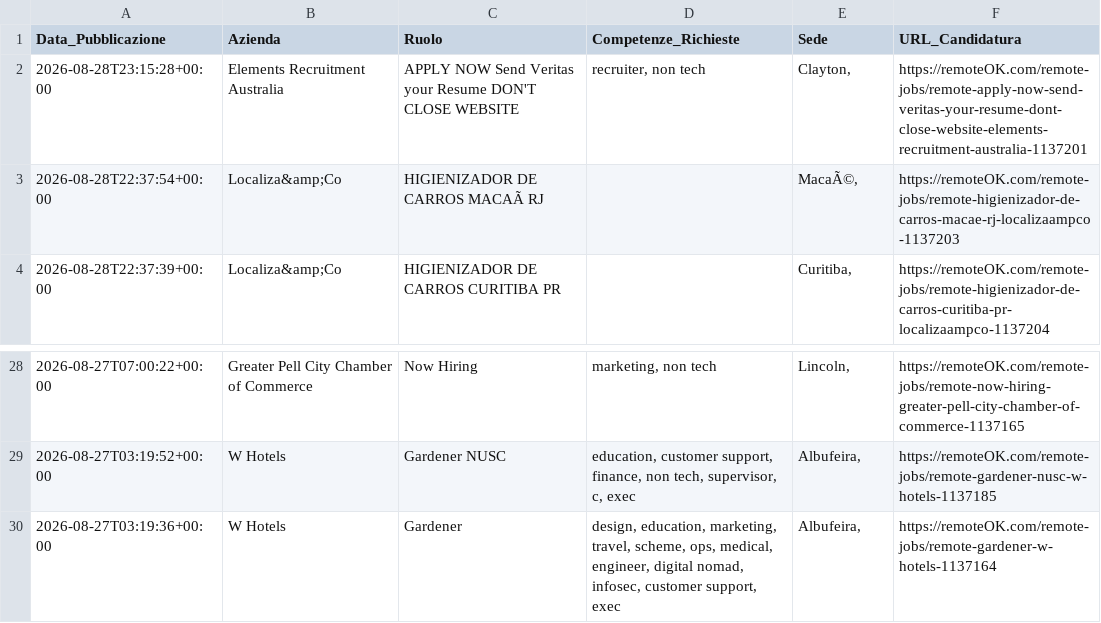
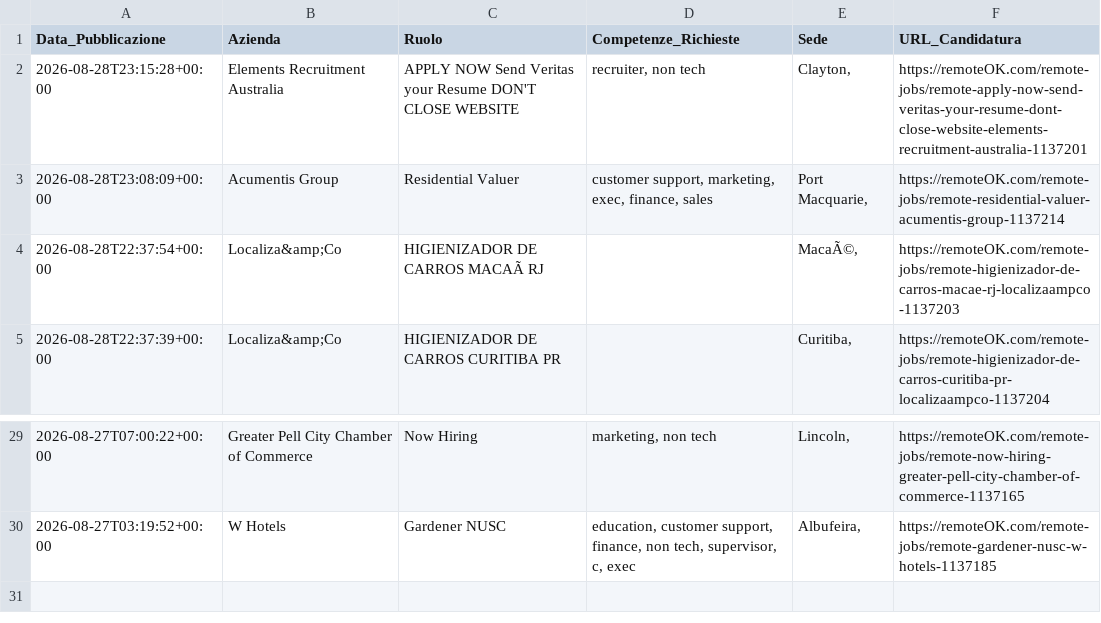
Before and after one commit to fformigoniff-sys/open-b2b-datasets-ai-market-intelligence, a CSV file: remote_jobs_dataset.csv, drawn as a sheet; only a part is shown, gaps mark what is left out; removed rows and columns are numbered as before the commit, all else as after; the diff names each change by its address in the sheet, - before the commit and + after, or states it on an @@ line.

```diff
--- a/remote_jobs_dataset.csv
+++ b/remote_jobs_dataset.csv
+row 3: 2026-08-28T23:08:09+00:00 | Acumentis Group | Residential Valuer | customer support, marketing, exec, finance, sales | Port Macquarie, | https://remoteOK.com/remote-jobs/remote-residential-valuer-acumentis-group-1137214
-row 30: 2026-08-27T03:19:36+00:00 | W Hotels | Gardener | design, education, marketing, travel, scheme, ops, medical, engineer, digital nomad, infosec, customer support, exec | Albufeira, | https://remoteOK.com/remote-jobs/remote-gardener-w-hotels-1137164
```
Also changed, not shown: crypto_fintech_dataset.csv, tech_stack_dataset.csv.
